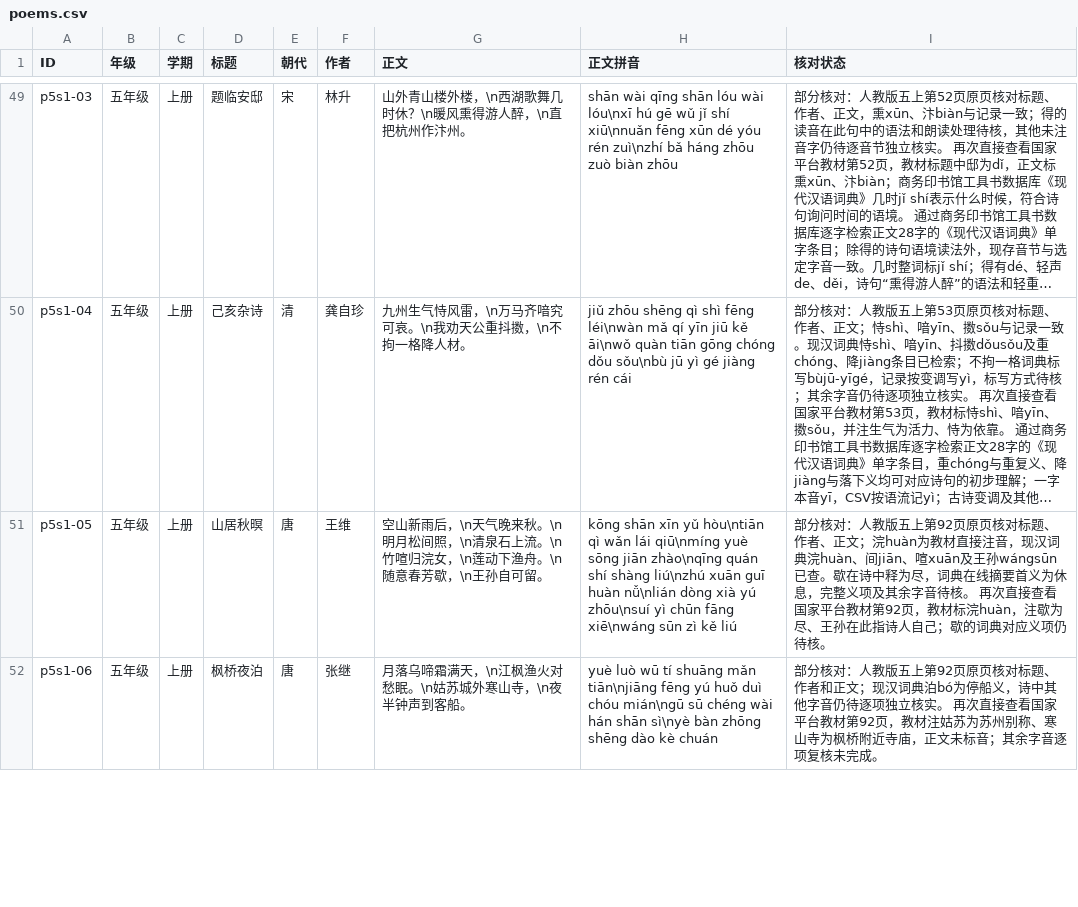
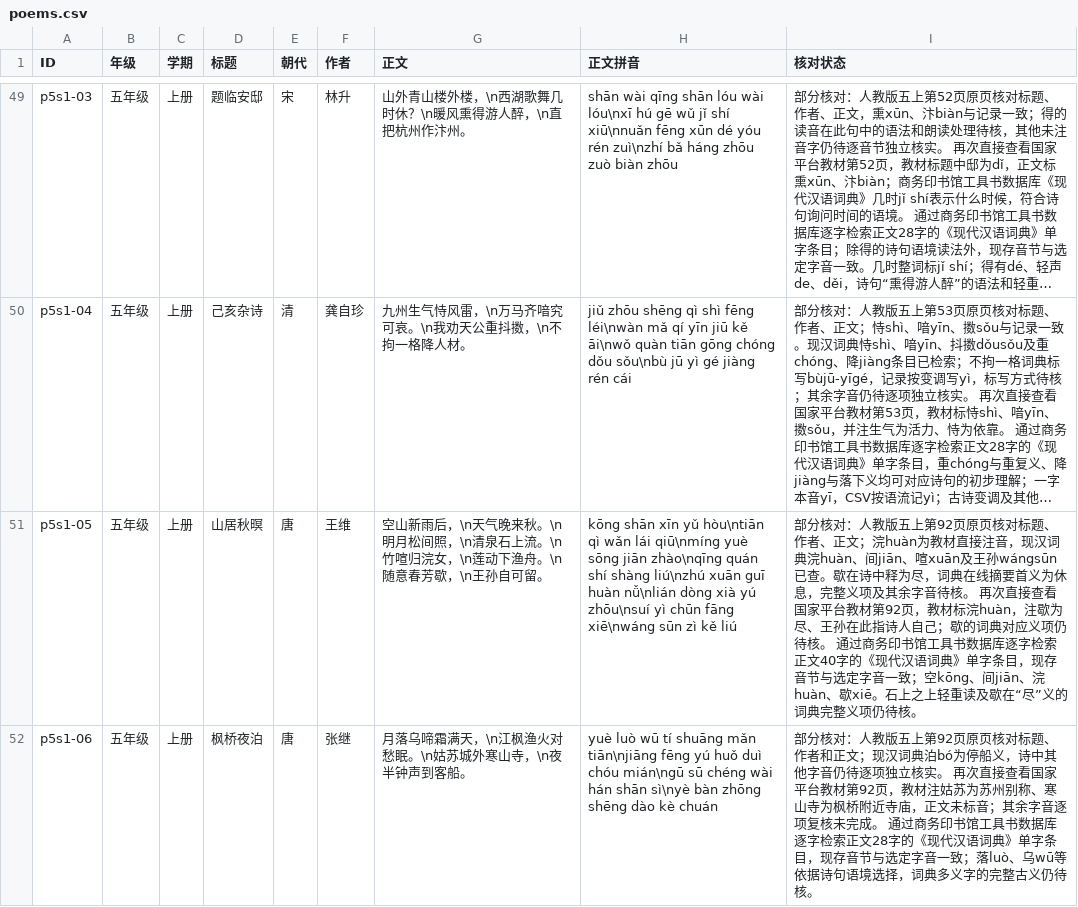
Before and after one commit to meta-learning-lab/rijiyuelei, a CSV file: dist/poems.csv, drawn as a sheet; only a part is shown, gaps mark what is left out; long unchanged cells end in …; the diff covers the shown part only; the diff names each change by its address in the sheet, - before the commit and + after, or states it on an @@ line.

Commit message:
逐字核对五年级上册四首诗

```diff
--- a/dist/poems.csv
+++ b/dist/poems.csv
-I51 (核对状态): …仍待核。
+I51 (核对状态): …仍待核。 通过商务印书馆工具书数据库逐字检索正文40字的《现代汉语词典》单字条目，现存音节与选定字音一致；空kōng、间jiān、浣huàn、歇xiē。石上之上轻重读及歇在“尽”义的词典完整义项仍待核。
-I52 (核对状态): …未完成。
+I52 (核对状态): …未完成。 通过商务印书馆工具书数据库逐字检索正文28字的《现代汉语词典》单字条目，现存音节与选定字音一致；落luò、乌wū等依据诗句语境选择，词典多义字的完整古义仍待核。
```
Also changed, not shown: 2 edited cells elsewhere in this file.
